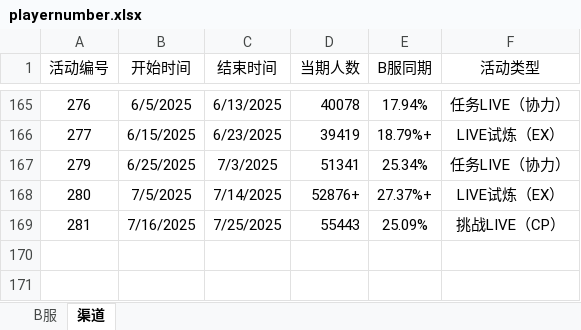
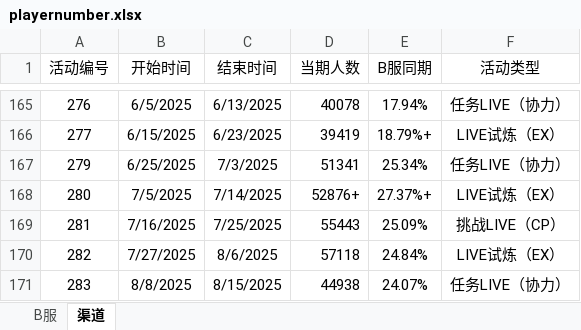
Before and after one commit to Yamamoto-2/tsugu-bangdream-bot, an Excel workbook: backend/config/playernumber.xlsx, sheet 渠道, drawn as a sheet; only a part is shown, gaps mark what is left out; values as stored, in another font and other column widths than the file's, no borders; the diff names each change by its address in the sheet, - before the commit and + after, or states it on an @@ line.

```diff
--- a/backend/config/playernumber.xlsx (sheet 渠道)
+++ b/backend/config/playernumber.xlsx (sheet 渠道)
+row 170: 282 | 7/27/2025 | 8/6/2025 | 57118 | 24.84% | LIVE试炼（EX）
+row 171: 283 | 8/8/2025 | 8/15/2025 | 44938 | 24.07% | 任务LIVE（协力）
```
Also changed, not shown: sheet B服.
